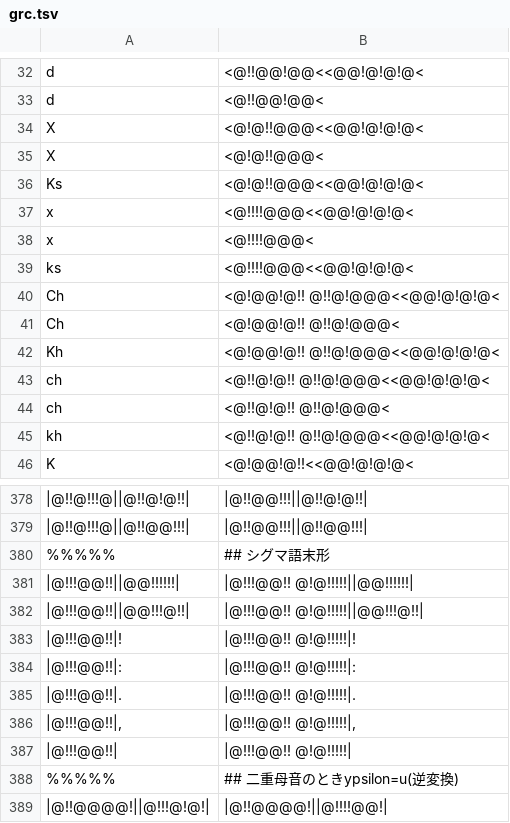
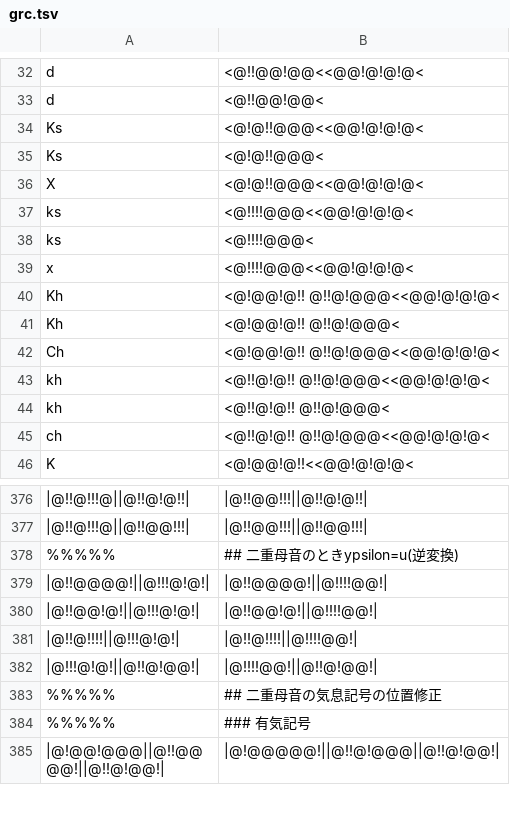
Before and after one commit to hulinguistics/huling, a TSV file: src/public/conv/grc.tsv, drawn as a sheet; only a part is shown, gaps mark what is left out; the shorter side is filled out with more unchanged rows; removed rows and columns are numbered as before the commit, all else as after; the diff covers the shown part only; the diff names each change by its address in the sheet, - before the commit and + after, or states it on an @@ line.

Commit message:
update conv

```diff
--- a/src/public/conv/grc.tsv
+++ b/src/public/conv/grc.tsv
@@ row 36 moved to row 34: Ks @@
+row 35: Ks | <@!@!!@@@<
-row 35: X | <@!@!!@@@<
@@ row 39 moved to row 37: ks @@
+row 38: ks | <@!!!!@@@<
-row 38: x | <@!!!!@@@<
@@ row 42 moved to row 40: Kh @@
+row 41: Kh | <@!@@!@!! @!!@!@@@<
-row 41: Ch | <@!@@!@!! @!!@!@@@<
@@ row 45 moved to row 43: kh @@
+row 44: kh | <@!!@!@!! @!!@!@@@<
-row 44: ch | <@!!@!@!! @!!@!@@@<
-row 380: %%%%% | ## シグマ語末形
-row 381: |@!!!@@!!||@@!!!!!!| | |@!!!@@!! @!@!!!!!||@@!!!!!!
-row 382: |@!!!@@!!||@@!!!@!!| | |@!!!@@!! @!@!!!!!||@@!!!@!!
-row 383: |@!!!@@!!|! | |@!!!@@!! @!@!!!!!|!
-row 384: |@!!!@@!!|: | |@!!!@@!! @!@!!!!!|:
-row 385: |@!!!@@!!|. | |@!!!@@!! @!@!!!!!|.
-row 386: |@!!!@@!!|, | |@!!!@@!! @!@!!!!!|,
-row 387: |@!!!@@!!| | |@!!!@@!! @!@!!!!!
```
Also changed, not shown: 3 added rows, 4 removed rows and 5 edited cells elsewhere in this file, src/public/conv/chu.tsv, src/public/conv/glag.tsv, 4 other files.
